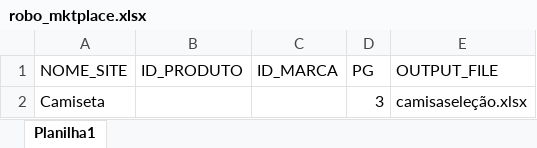
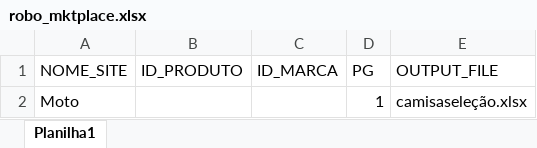
Before and after one commit to luizrgf2/yapo-marketplace, an Excel workbook: robo_mktplace.xlsx, sheet Planilha1, drawn as a sheet; values as stored, in another font and other column widths than the file's, no borders; removed rows and columns are numbered as before the commit, all else as after; the diff names each change by its address in the sheet, - before the commit and + after, or states it on an @@ line.

```diff
--- a/robo_mktplace.xlsx (sheet Planilha1)
+++ b/robo_mktplace.xlsx (sheet Planilha1)
-row 2: Camiseta |  |  | 3 | camisaseleção.xlsx
+row 2: Moto |  |  | 1 | camisaseleção.xlsx
```
Also changed, not shown: 2 other files.
